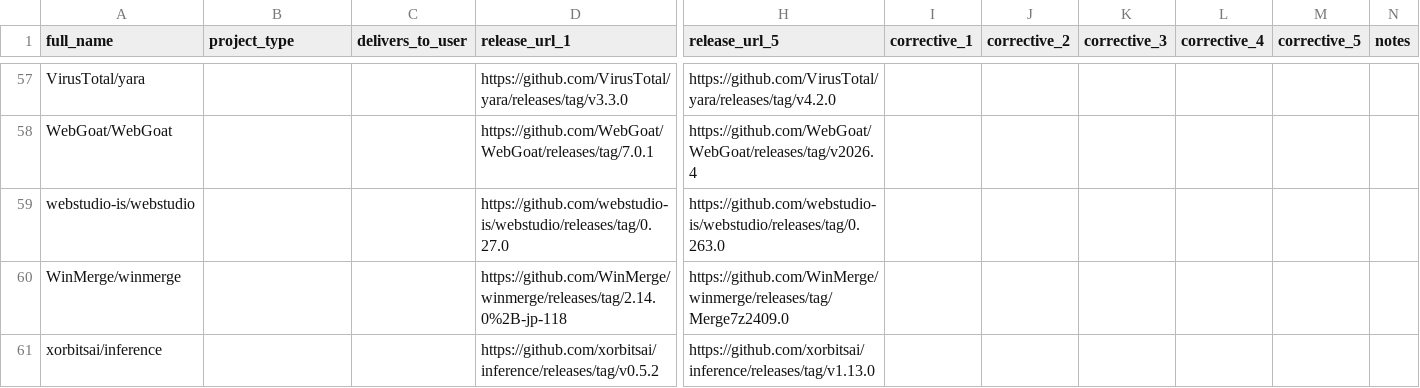
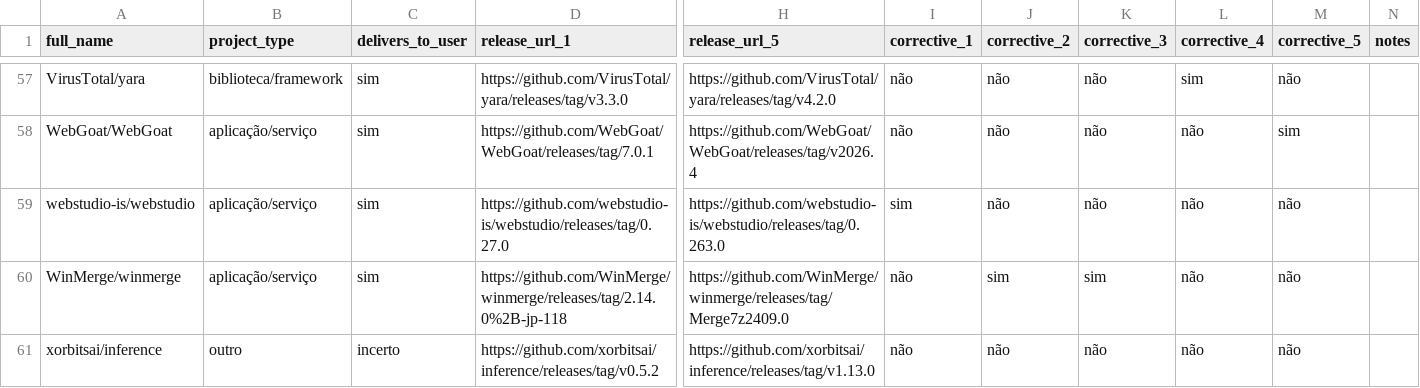
Before and after one commit to luisajardim/Lab-Experimentacao-e-Medicao-, a CSV file: Enunciado 3/data/gold/labels_A.csv, drawn as a sheet; only a part is shown, gaps mark what is left out; the diff covers the shown part only; the diff names each change by its address in the sheet, - before the commit and + after, or states it on an @@ line.

```diff
--- a/Enunciado 3/data/gold/labels_A.csv
+++ b/Enunciado 3/data/gold/labels_A.csv
-B57 (project_type): (empty)
+B57 (project_type): biblioteca/framework
-C57:C60 (delivers_to_user): (empty)
+C57:C60 (delivers_to_user): sim
-I57:I58 (corrective_1): (empty)
+I57:I58 (corrective_1): não
-J57:J59 (corrective_2): (empty)
+J57:J59 (corrective_2): não
-K57:K59 (corrective_3): (empty)
+K57:K59 (corrective_3): não
-L57 (corrective_4): (empty)
+L57 (corrective_4): sim
-M57 (corrective_5): (empty)
+M57 (corrective_5): não
-B58:B60 (project_type): (empty)
+B58:B60 (project_type): aplicação/serviço
-L58:L61 (corrective_4): (empty)
+L58:L61 (corrective_4): não
-M58 (corrective_5): (empty)
+M58 (corrective_5): sim
-I59 (corrective_1): (empty)
+I59 (corrective_1): sim
-M59:M61 (corrective_5): (empty)
+M59:M61 (corrective_5): não
-I60:I61 (corrective_1): (empty)
+I60:I61 (corrective_1): não
-J60 (corrective_2): (empty)
+J60 (corrective_2): sim
-K60 (corrective_3): (empty)
+K60 (corrective_3): sim
-B61 (project_type): (empty)
+B61 (project_type): outro
-C61 (delivers_to_user): (empty)
+C61 (delivers_to_user): incerto
-J61 (corrective_2): (empty)
+J61 (corrective_2): não
-K61 (corrective_3): (empty)
+K61 (corrective_3): não
```
Also changed, not shown: 94 edited cells elsewhere in this file, 1 other file.
